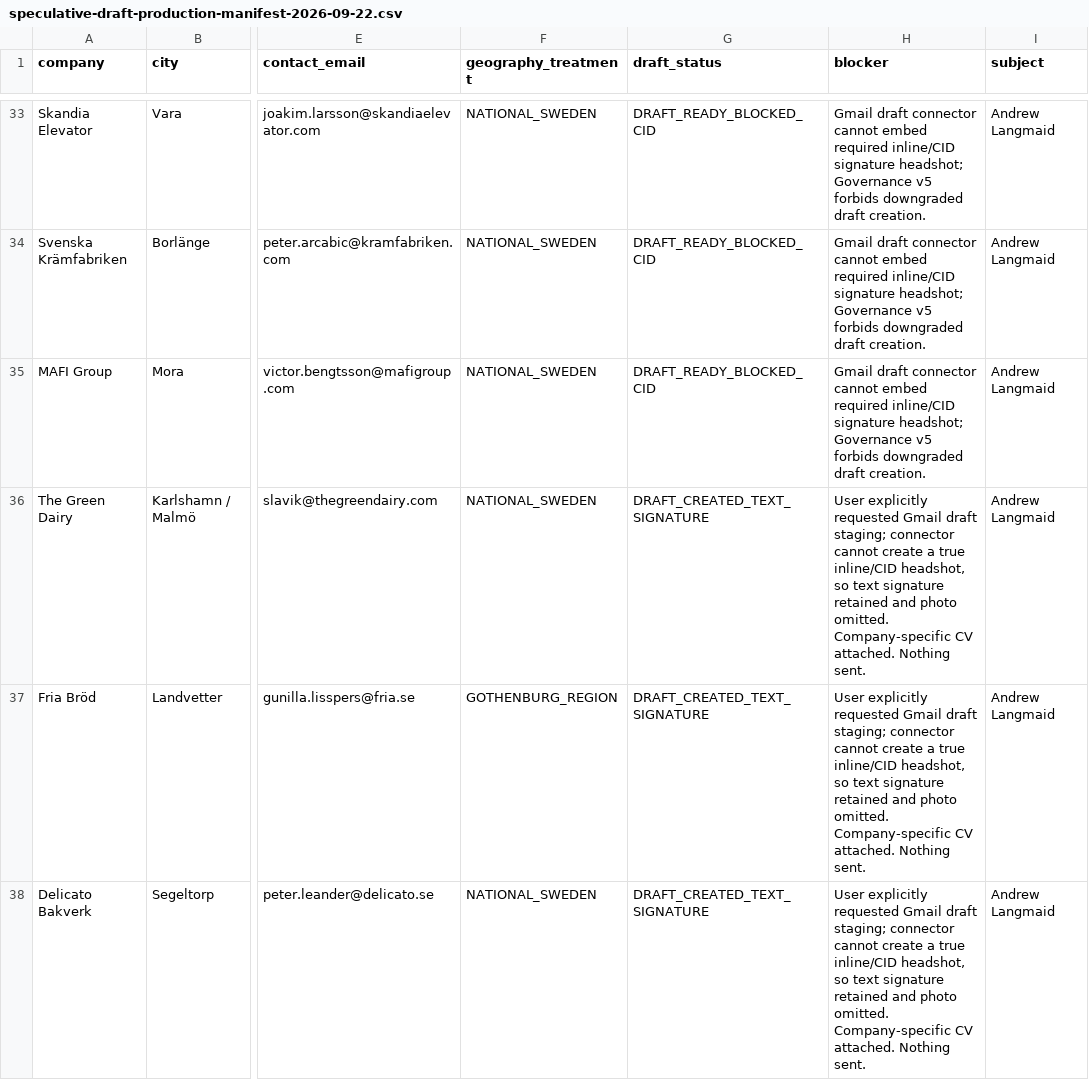
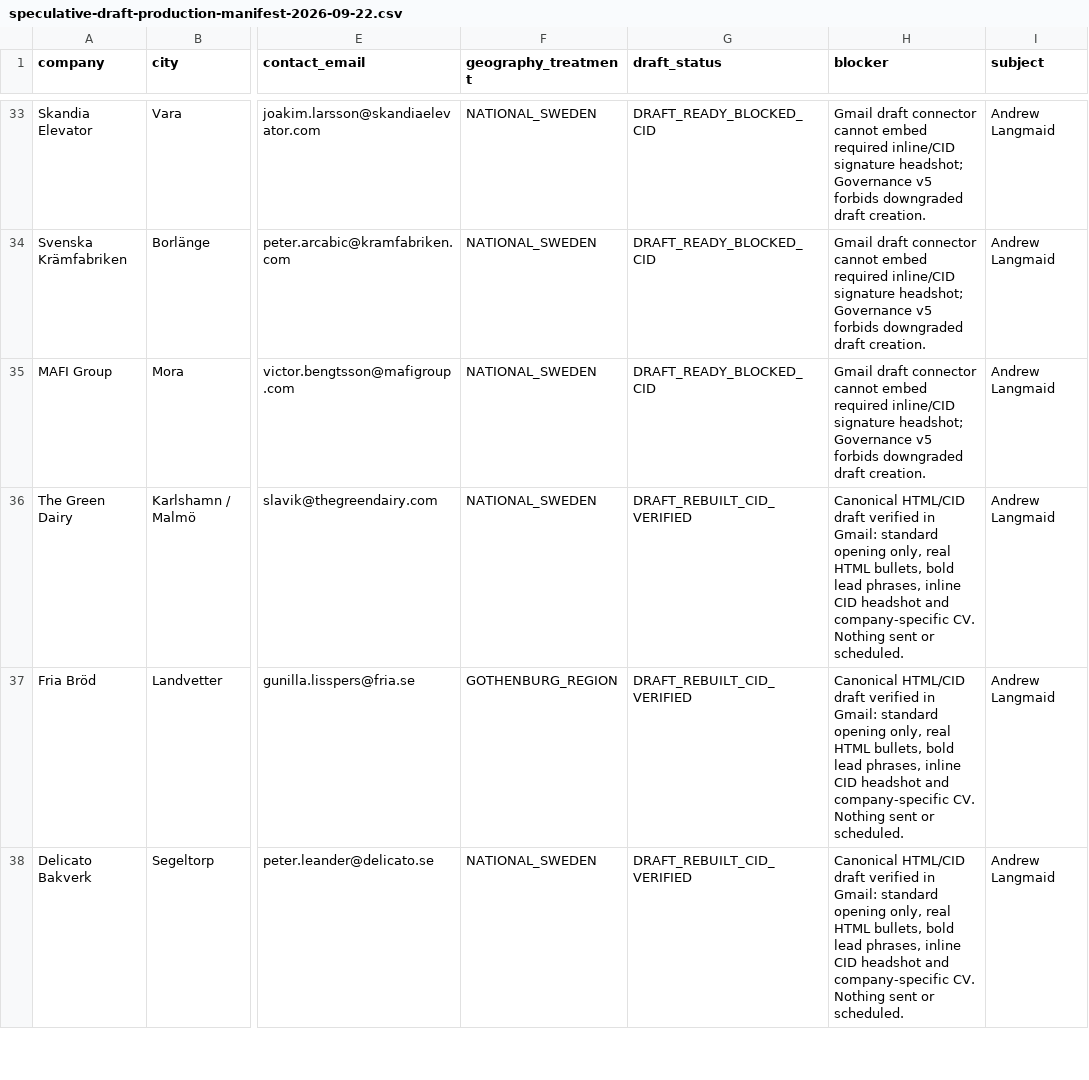
Before and after one commit to Pomeroi9Langmaid/Job-Hunting, a CSV file: data/speculative-draft-production-manifest-2026-09-22.csv, drawn as a sheet; only a part is shown, gaps mark what is left out; the diff covers the shown part only; the diff names each change by its address in the sheet, - before the commit and + after, or states it on an @@ line.

Commit message:
Verify seven canonical CID speculative drafts

```diff
--- a/data/speculative-draft-production-manifest-2026-09-22.csv
+++ b/data/speculative-draft-production-manifest-2026-09-22.csv
-G36:G38 (draft_status): DRAFT_CREATED_TEXT_SIGNATURE
+G36:G38 (draft_status): DRAFT_REBUILT_CID_VERIFIED
-H36:H38 (blocker): User explicitly requested Gmail draft staging; connector cannot create a true inline/CID headshot, so text signature retained and photo omitted. Company-specific CV attached. Nothing sent.
+H36:H38 (blocker): Canonical HTML/CID draft verified in Gmail: standard opening only, real HTML bullets, bold lead phrases, inline CID headshot and company-specific CV. Nothing sent or scheduled.
```
Also changed, not shown: 8 edited cells elsewhere in this file.
